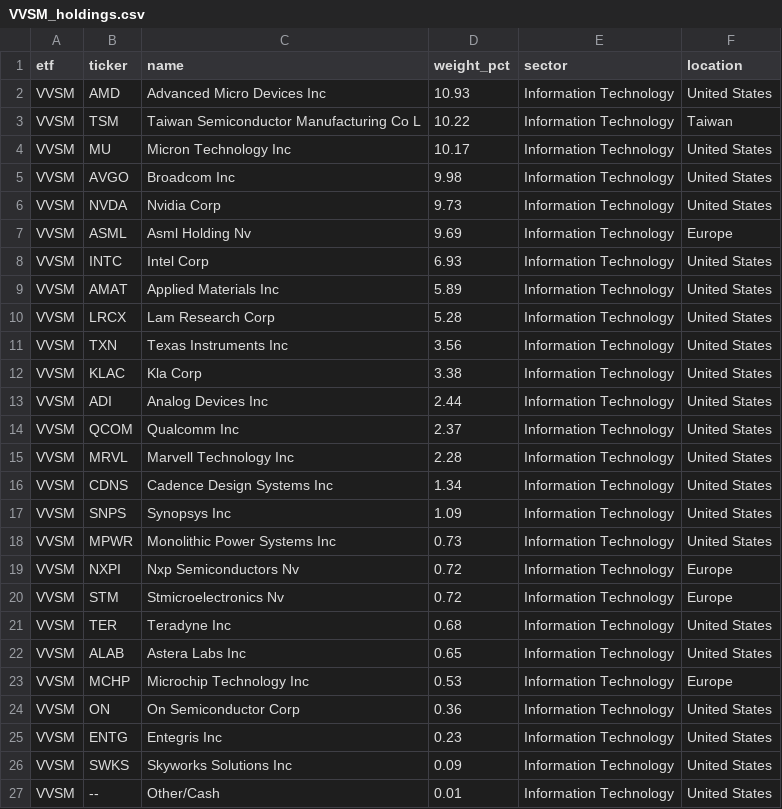
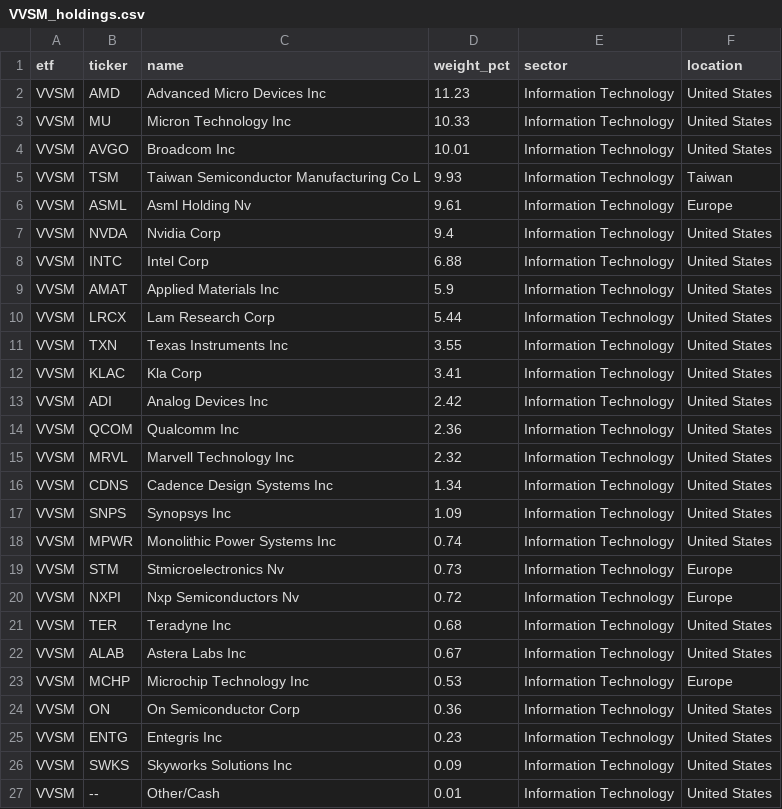
Before and after one commit to AndyOPDev/portfolio-tracker, a CSV file: data/holdings/VVSM_holdings.csv, drawn as a sheet.

```diff
--- a/data/holdings/VVSM_holdings.csv
+++ b/data/holdings/VVSM_holdings.csv
@@ -1,23 +1,23 @@
 etf,ticker,name,weight_pct,sector,location
-VVSM,AMD,Advanced Micro Devices Inc,10.93,Information Technology,United States
-VVSM,TSM,Taiwan Semiconductor Manufacturing Co L,10.22,Information Technology,Taiwan
-VVSM,MU,Micron Technology Inc,10.17,Information Technology,United States
-VVSM,AVGO,Broadcom Inc,9.98,Information Technology,United States
-VVSM,NVDA,Nvidia Corp,9.73,Information Technology,United States
-VVSM,ASML,Asml Holding Nv,9.69,Information Technology,Europe
-VVSM,INTC,Intel Corp,6.93,Information Technology,United States
-VVSM,AMAT,Applied Materials Inc,5.89,Information Technology,United States
-VVSM,LRCX,Lam Research Corp,5.28,Information Technology,United States
-VVSM,TXN,Texas Instruments Inc,3.56,Information Technology,United States
-VVSM,KLAC,Kla Corp,3.38,Information Technology,United States
-VVSM,ADI,Analog Devices Inc,2.44,Information Technology,United States
-VVSM,QCOM,Qualcomm Inc,2.37,Information Technology,United States
-VVSM,MRVL,Marvell Technology Inc,2.28,Information Technology,United States
+VVSM,AMD,Advanced Micro Devices Inc,11.23,Information Technology,United States
+VVSM,MU,Micron Technology Inc,10.33,Information Technology,United States
+VVSM,AVGO,Broadcom Inc,10.01,Information Technology,United States
+VVSM,TSM,Taiwan Semiconductor Manufacturing Co L,9.93,Information Technology,Taiwan
+VVSM,ASML,Asml Holding Nv,9.61,Information Technology,Europe
+VVSM,NVDA,Nvidia Corp,9.4,Information Technology,United States
+VVSM,INTC,Intel Corp,6.88,Information Technology,United States
+VVSM,AMAT,Applied Materials Inc,5.9,Information Technology,United States
+VVSM,LRCX,Lam Research Corp,5.44,Information Technology,United States
+VVSM,TXN,Texas Instruments Inc,3.55,Information Technology,United States
+VVSM,KLAC,Kla Corp,3.41,Information Technology,United States
+VVSM,ADI,Analog Devices Inc,2.42,Information Technology,United States
+VVSM,QCOM,Qualcomm Inc,2.36,Information Technology,United States
+VVSM,MRVL,Marvell Technology Inc,2.32,Information Technology,United States
 VVSM,CDNS,Cadence Design Systems Inc,1.34,Information Technology,United States
 VVSM,SNPS,Synopsys Inc,1.09,Information Technology,United States
-VVSM,MPWR,Monolithic Power Systems Inc,0.73,Information Technology,United States
+VVSM,MPWR,Monolithic Power Systems Inc,0.74,Information Technology,United States
+VVSM,STM,Stmicroelectronics Nv,0.73,Information Technology,Europe
 VVSM,NXPI,Nxp Semiconductors Nv,0.72,Information Technology,Europe
-VVSM,STM,Stmicroelectronics Nv,0.72,Information Technology,Europe
 VVSM,TER,Teradyne Inc,0.68,Information Technology,United States
-VVSM,ALAB,Astera Labs Inc,0.65,Information Technology,United States
+VVSM,ALAB,Astera Labs Inc,0.67,Information Technology,United States
 VVSM,MCHP,Microchip Technology Inc,0.53,Information Technology,Europe
```
Also changed, not shown: data/holdings/EMRG_holdings.csv, data/holdings/XNAS_holdings.csv, 4 other files.
